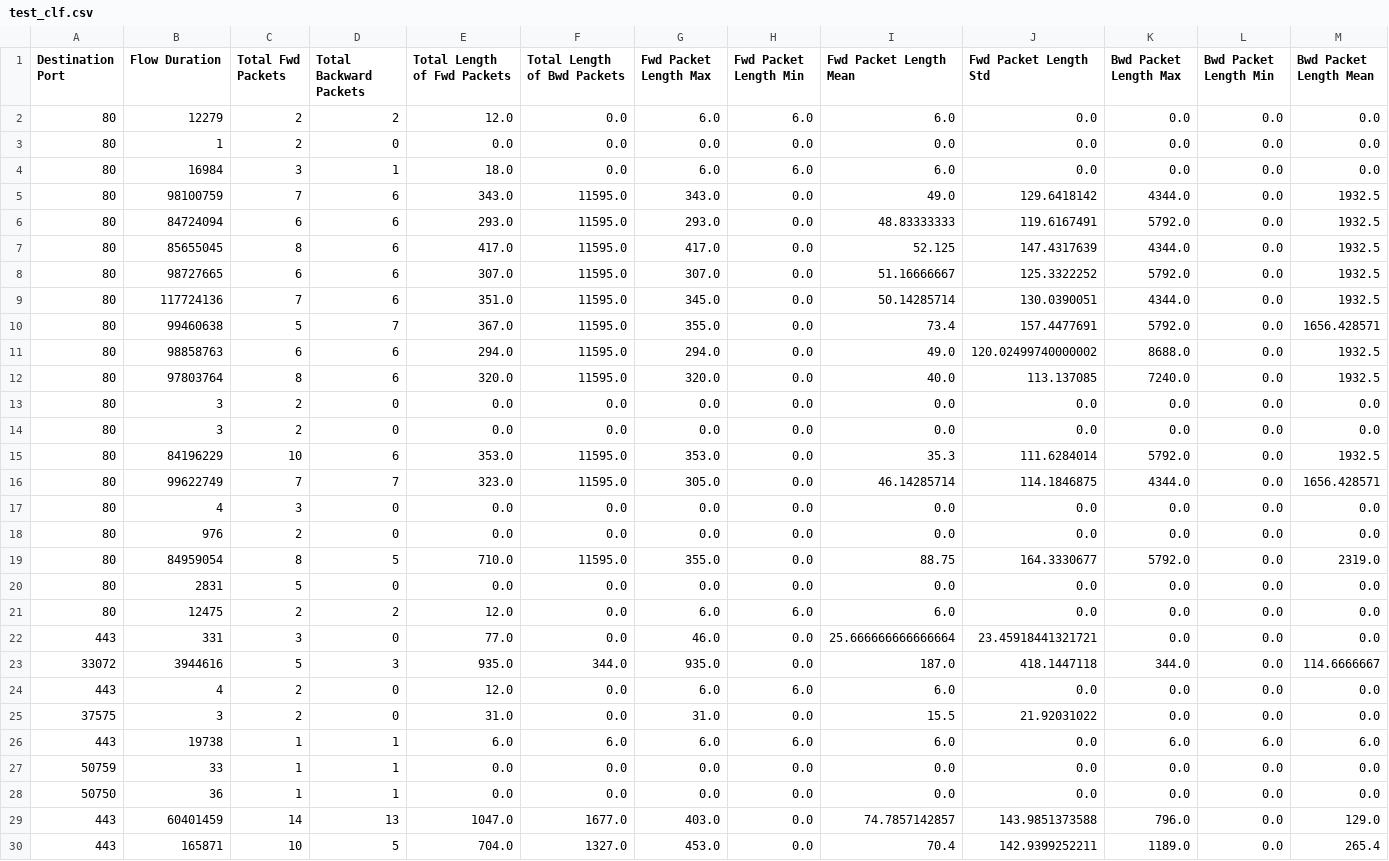
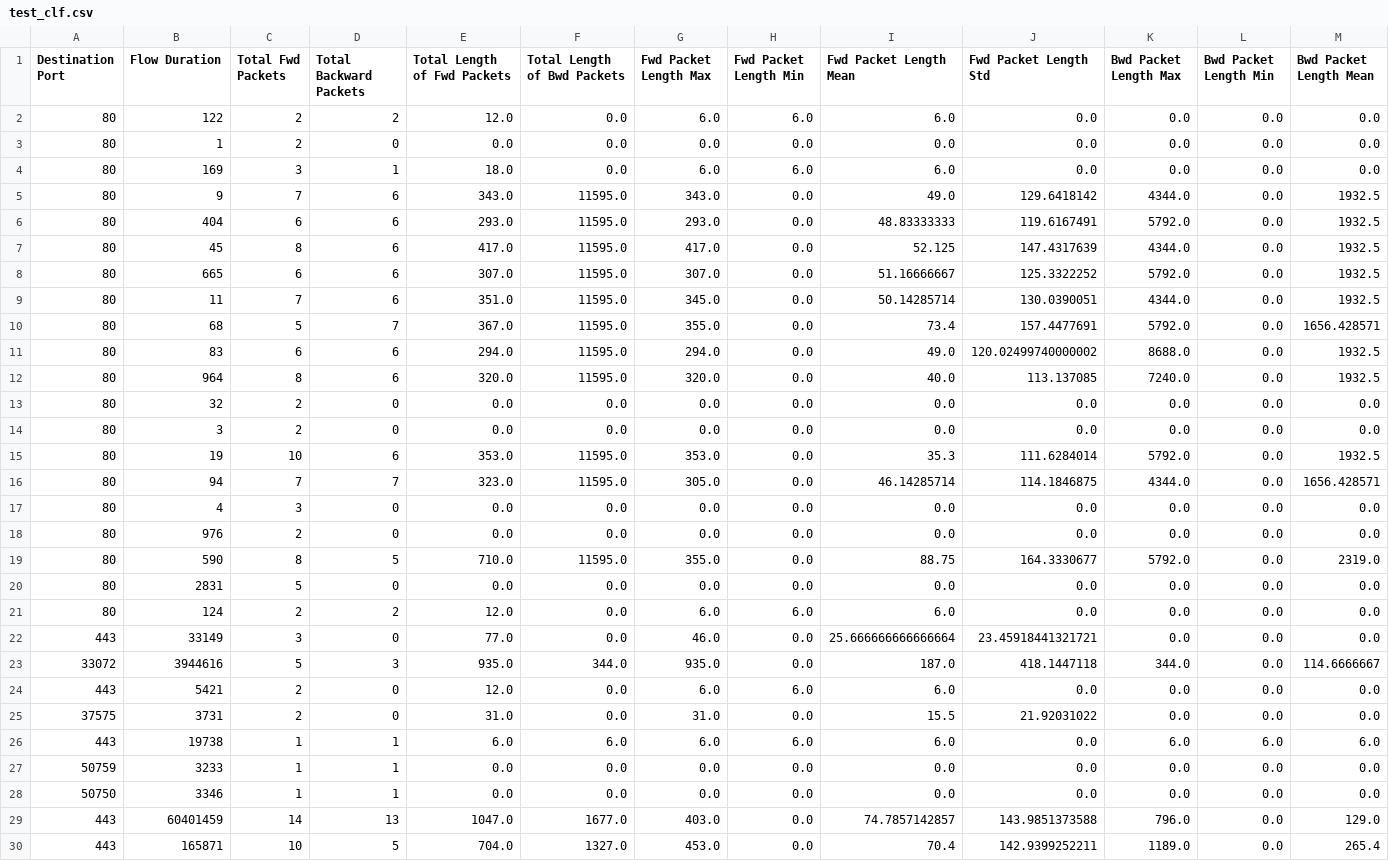
Before and after one commit to hurtishka/Machine-Learning-App, a CSV file: dataset/test_clf.csv, drawn as a sheet; only a part is shown; removed rows and columns are numbered as before the commit, all else as after; rows hold the shown columns only; the diff covers the shown part only; the diff names each change by its address in the sheet, - before the commit and + after, or states it on an @@ line.

```diff
--- a/dataset/test_clf.csv
+++ b/dataset/test_clf.csv
-B2 (Flow Duration): 12279
+B2 (Flow Duration): 122
-B4 (Flow Duration): 16984
+B4 (Flow Duration): 169
-B5 (Flow Duration): 98100759
+B5 (Flow Duration): 9
-B6 (Flow Duration): 84724094
+B6 (Flow Duration): 404
-B7 (Flow Duration): 85655045
+B7 (Flow Duration): 45
-B8 (Flow Duration): 98727665
+B8 (Flow Duration): 665
-B9 (Flow Duration): 117724136
+B9 (Flow Duration): 11
-B10 (Flow Duration): 99460638
+B10 (Flow Duration): 68
-B11 (Flow Duration): 98858763
+B11 (Flow Duration): 83
-B12 (Flow Duration): 97803764
+B12 (Flow Duration): 964
+row 13: 80 | 32 | 2 | 0 | 0.0 | 0.0 | 0.0 | 0.0 | 0.0 | 0.0 | 0.0 | 0.0 | 0.0
-row 14: 80 | 3 | 2 | 0 | 0.0 | 0.0 | 0.0 | 0.0 | 0.0 | 0.0 | 0.0 | 0.0 | 0.0
-B15 (Flow Duration): 84196229
+B15 (Flow Duration): 19
-B16 (Flow Duration): 99622749
+B16 (Flow Duration): 94
-B19 (Flow Duration): 84959054
+B19 (Flow Duration): 590
-B21 (Flow Duration): 12475
+B21 (Flow Duration): 124
-B22 (Flow Duration): 331
+B22 (Flow Duration): 33149
-B24 (Flow Duration): 4
+B24 (Flow Duration): 5421
-B25 (Flow Duration): 3
+B25 (Flow Duration): 3731
-B27 (Flow Duration): 33
+B27 (Flow Duration): 3233
-B28 (Flow Duration): 36
+B28 (Flow Duration): 3346
```
Also changed, not shown: 6 edited cells elsewhere in this file, 45 other files.
